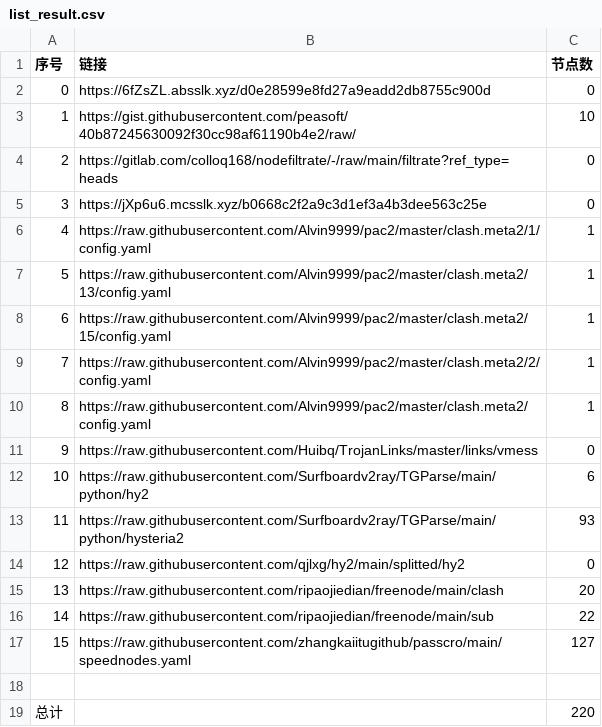
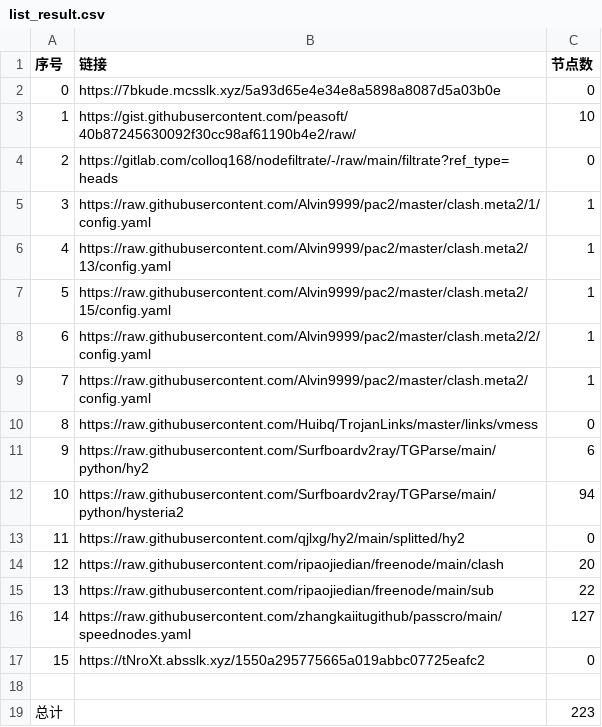
Before and after one commit to suanxidanian/NoMoreWalls, a CSV file: list_result.csv, drawn as a sheet; removed rows and columns are numbered as before the commit, all else as after; the diff names each change by its address in the sheet, - before the commit and + after, or states it on an @@ line.

```diff
--- a/list_result.csv
+++ b/list_result.csv
-B2 (链接): https://6fZsZL.absslk.xyz/d0e28599e8fd27a9eadd2db8755c900d
+B2 (链接): https://7bkude.mcsslk.xyz/5a93d65e4e34e8a5898a8087d5a03b0e
-row 5: 3 | https://jXp6u6.mcsslk.xyz/b0668c2f2a9c3d1ef3a4b3dee563c25e | 0
@@ column A (序号) renumbered between rows 5 and 16 @@
-C12 (节点数): 93
+C12 (节点数): 94
+row 17: 15 | https://tNroXt.absslk.xyz/1550a295775665a019abbc07725eafc2 | 0
-C19 (节点数): 220
+C19 (节点数): 223
```
Also changed, not shown: 6 other files.
